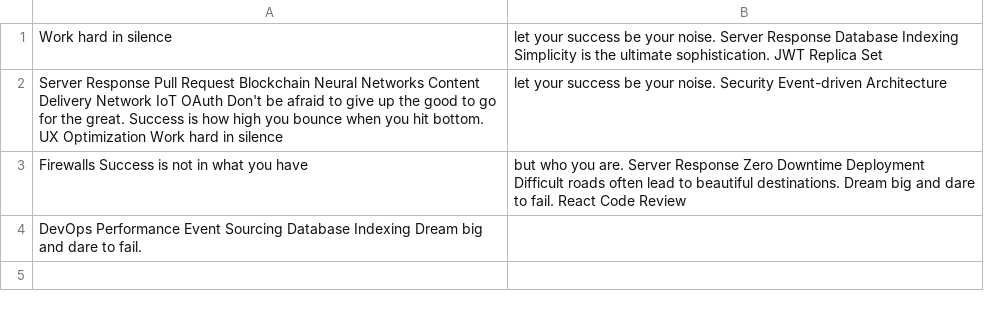
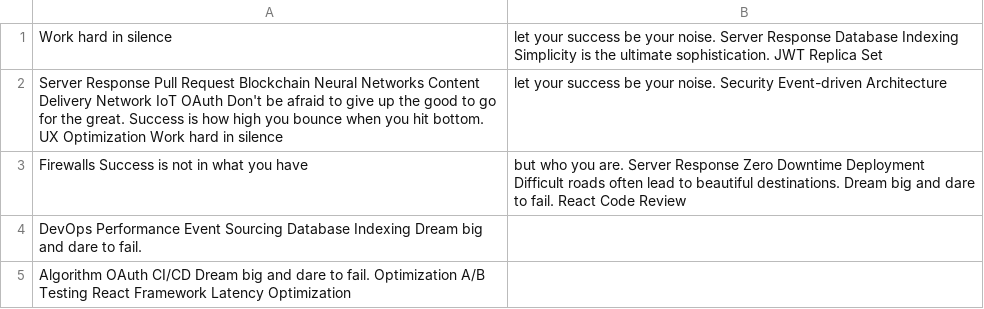
Before and after one commit to wains-photos/Anasida-7624, a CSV file: data/mock_data.csv, drawn as a sheet; the diff names each change by its address in the sheet, - before the commit and + after, or states it on an @@ line.

Commit message:
Updated data

```diff
--- a/data/mock_data.csv
+++ b/data/mock_data.csv
+row 5: Algorithm OAuth CI/CD Dream big and dare to fail. Optimization A/B Testing React Framework Latency Optimization
```
Also changed, not shown: 2 other files.
